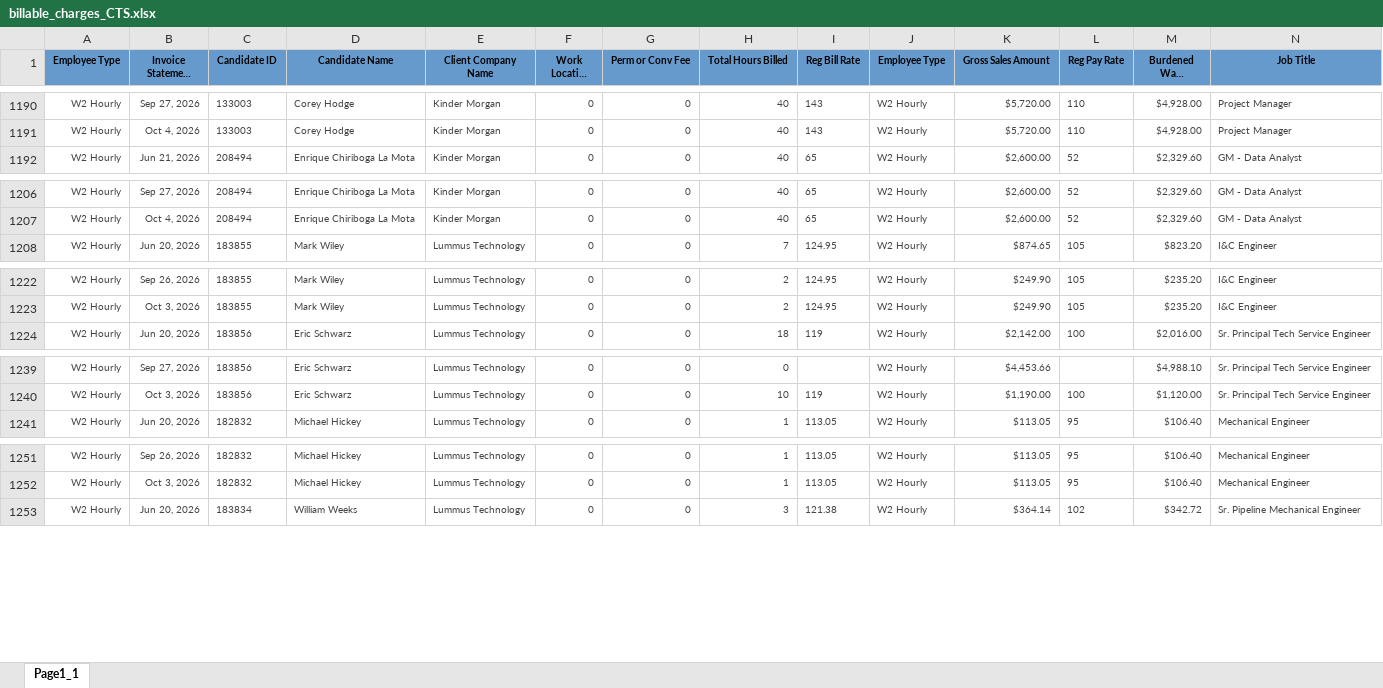
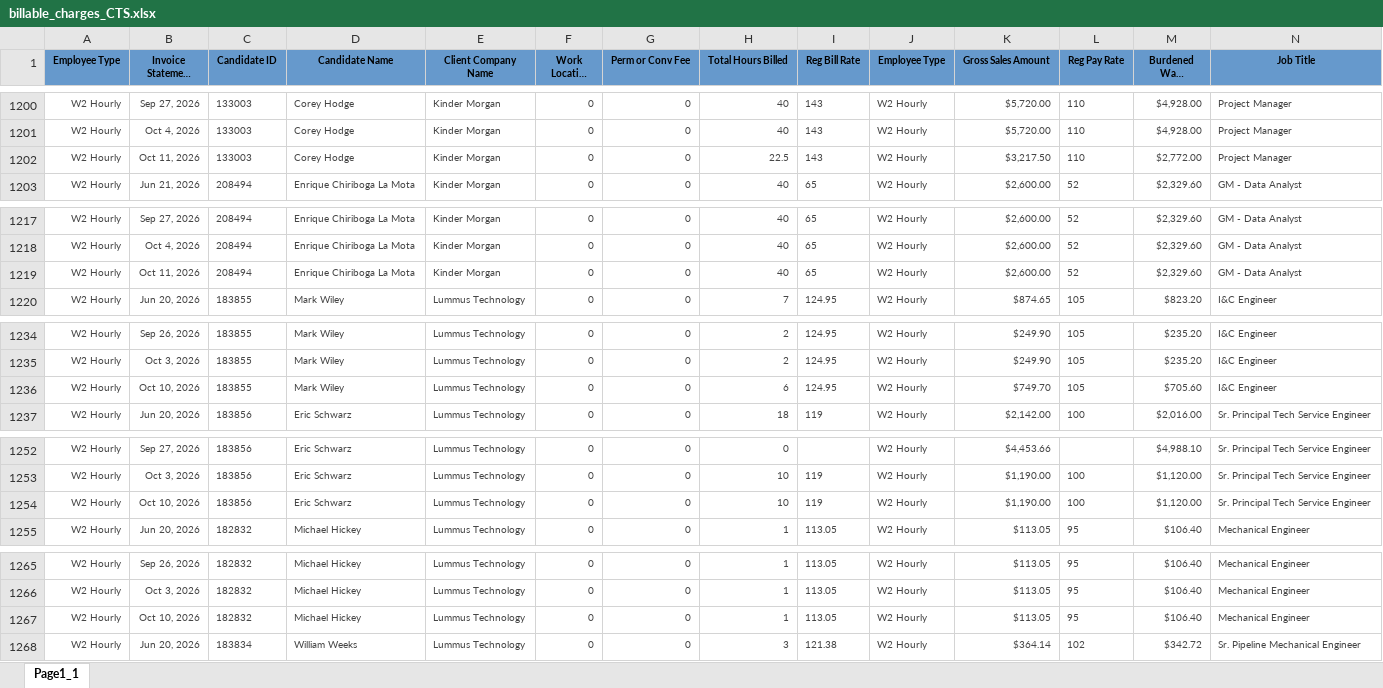
Before and after one commit to Pwilson37OTS/oaktree-invoice-reconciler, an Excel workbook: data/billable_charges_CTS.xlsx, sheet Page1_1, drawn as a sheet; only a part is shown, gaps mark what is left out; long unchanged cells end in …; values as stored, in another font and other column widths than the file's, no borders; rows hold the shown columns only; the diff covers the shown part only; the diff names each change by its address in the sheet, - before the commit and + after, or states it on an @@ line.

Commit message:
Refresh data 2026-10-13 12:15

```diff
--- a/data/billable_charges_CTS.xlsx (sheet Page1_1)
+++ b/data/billable_charges_CTS.xlsx (sheet Page1_1)
+row 1202: W2 Hourly | Oct 11, 2026 | 133003 | Corey Hodge | Kinder Morgan | 0 | 0 | 22.5 | 143 | W2 Hourly | $3,217.50 | 110 | $2,772.00 | Project Manager
+row 1219: W2 Hourly | Oct 11, 2026 | 208494 | Enrique Chiriboga La Mota | Kinder Morgan | 0 | 0 | 40 | 65 | W2 Hourly | $2,600.00 | 52 | $2,329.60 | GM - Data Analyst
+row 1236: W2 Hourly | Oct 10, 2026 | 183855 | Mark Wiley | Lummus Technology | 0 | 0 | 6 | 124.95 | W2 Hourly | $749.70 | 105 | $705.60 | I&C Engineer
+row 1254: W2 Hourly | Oct 10, 2026 | 183856 | Eric Schwarz | Lummus Technology | 0 | 0 | 10 | 119 | W2 Hourly | $1,190.00 | 100 | $1,120.00 | Sr. Principal Tech Service Engineer
+row 1267: W2 Hourly | Oct 10, 2026 | 182832 | Michael Hickey | Lummus Technology | 0 | 0 | 1 | 113.05 | W2 Hourly | $113.05 | 95 | $106.40 | Mechanical Engineer
```
Also changed, not shown: 22 added rows elsewhere in this sheet, data/billable_charges.xlsx.
